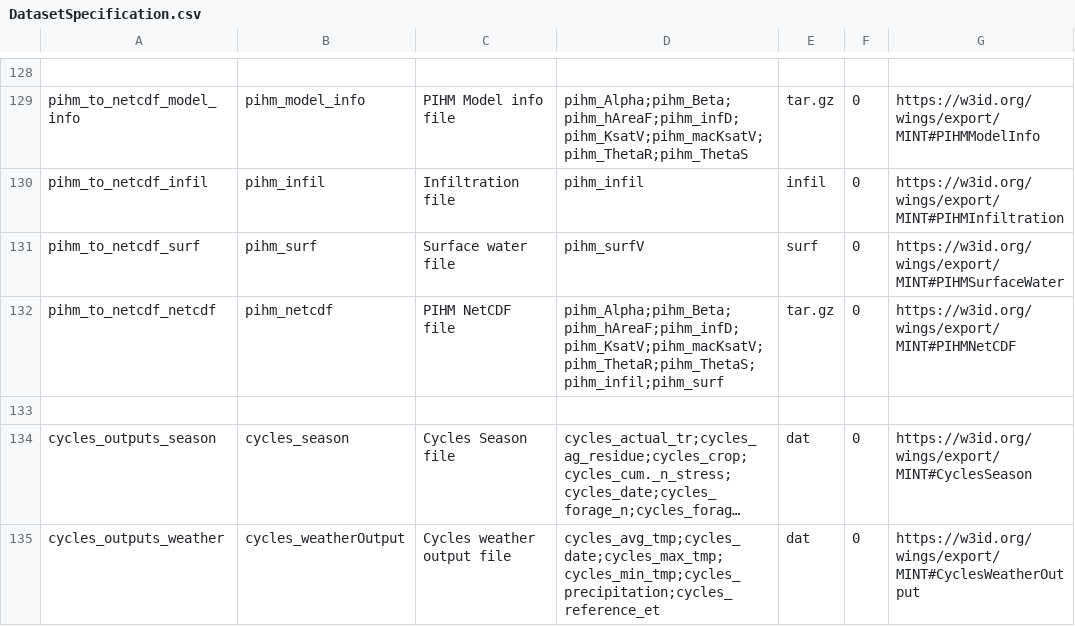
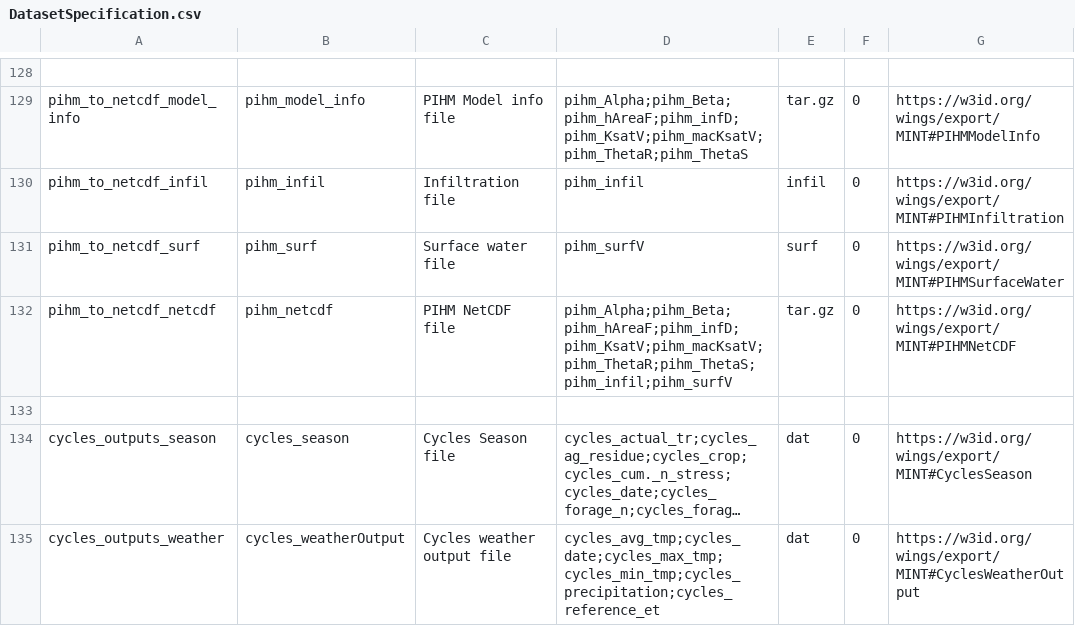
Before and after one commit to mintproject/Mint-ModelCatalog-Ontology, a CSV file: modelCatalog/instances/DatasetSpecification.csv, drawn as a sheet; only a part is shown, gaps mark what is left out; long unchanged cells end in ….

Commit message:
Update DatasetSpecification.csv

```diff
--- a/modelCatalog/instances/DatasetSpecification.csv
+++ b/modelCatalog/instances/DatasetSpecification.csv
@@ -131,3 +131,3 @@ pihm_to_netcdf_infil,pihm_infil,Infiltration file,pihm_infil,infil,0,https://w3i
 pihm_to_netcdf_surf,pihm_surf,Surface water file,pihm_surfV,surf,0,https://w3id.org/wings/export/MINT#PIHMSurfaceWater
-pihm_to_netcdf_netcdf,pihm_netcdf,PIHM NetCDF file,pihm_Alpha;pihm_Beta;pihm_hAreaF;pihm_infD;pihm_KsatV;pihm_macKsatV;pihm_ThetaR;pihm_ThetaS;pihm_infil;pihm_surf,tar.gz,0,https://w3id.org/wings/export/MINT#PIHMNetCDF
+pihm_to_netcdf_netcdf,pihm_netcdf,PIHM NetCDF file,pihm_Alpha;pihm_Beta;pihm_hAreaF;pihm_infD;pihm_KsatV;pihm_macKsatV;pihm_ThetaR;pihm_ThetaS;pihm_infil;pihm_surfV,tar.gz,0,https://w3id.org/wings/export/MINT#PIHMNetCDF
 ,,,,,,
```
